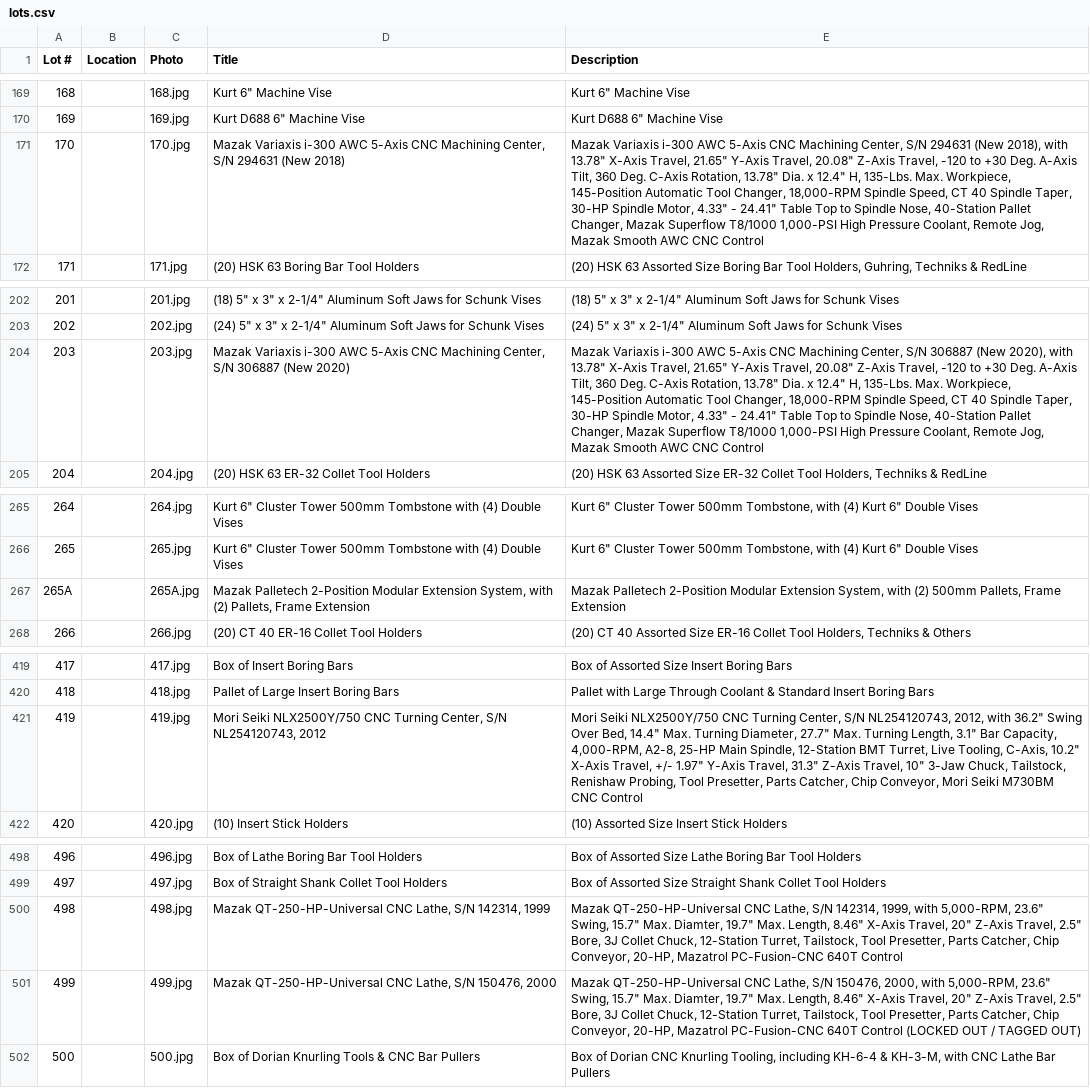
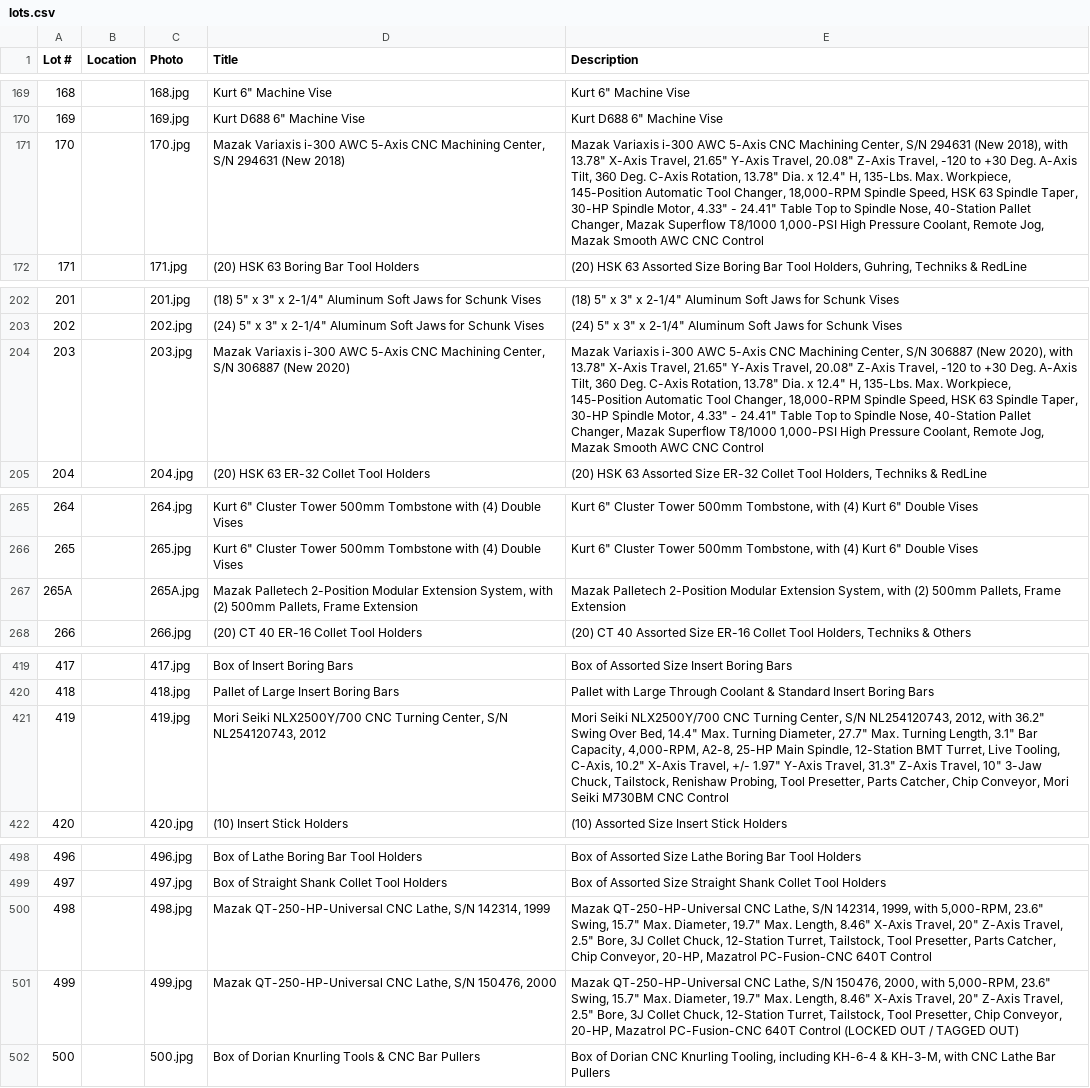
Before and after one commit to jill-dev/kd-flipbook-preview, a CSV file: examples/logan/lots.csv, drawn as a sheet; only a part is shown, gaps mark what is left out; the diff covers the shown part only; the diff names each change by its address in the sheet, - before the commit and + after, or states it on an @@ line.

```diff
--- a/examples/logan/lots.csv
+++ b/examples/logan/lots.csv
-E171 (Description): …Spindle Speed, CT 40 Spindle Taper,…
+E171 (Description): …Spindle Speed, HSK 63 Spindle Taper,…
-E204 (Description): …Spindle Speed, CT 40 Spindle Taper,…
+E204 (Description): …Spindle Speed, HSK 63 Spindle Taper,…
-D267 (Title): …with (2) Pallets, Frame…
+D267 (Title): …with (2) 500mm Pallets, Frame…
-D421 (Title): Mori Seiki NLX2500Y/750 CNC Turning…
+D421 (Title): Mori Seiki NLX2500Y/700 CNC Turning…
-E421 (Description): Mori Seiki NLX2500Y/750 CNC Turning…
+E421 (Description): Mori Seiki NLX2500Y/700 CNC Turning…
-E500 (Description): …15.7" Max. Diamter, 19.7" Max.…
+E500 (Description): …15.7" Max. Diameter, 19.7" Max.…
-E501 (Description): …15.7" Max. Diamter, 19.7" Max. Length, 8.46" X-Axis Travel, 20" Z-Axis Travel, 2.5" Bore, 3J Collet Chuck, 12-Station Turret, Tailstock, Tool Presetter, Parts Catcher, Chip Conveyor,…
+E501 (Description): …15.7" Max. Diameter, 19.7" Max. Length, 8.46" X-Axis Travel, 20" Z-Axis Travel, 2.5" Bore, 3J Collet Chuck, 12-Station Turret, Tailstock, Tool Presetter, Chip Conveyor,…
```
Also changed, not shown: 12 edited cells elsewhere in this file, 1 other file.
